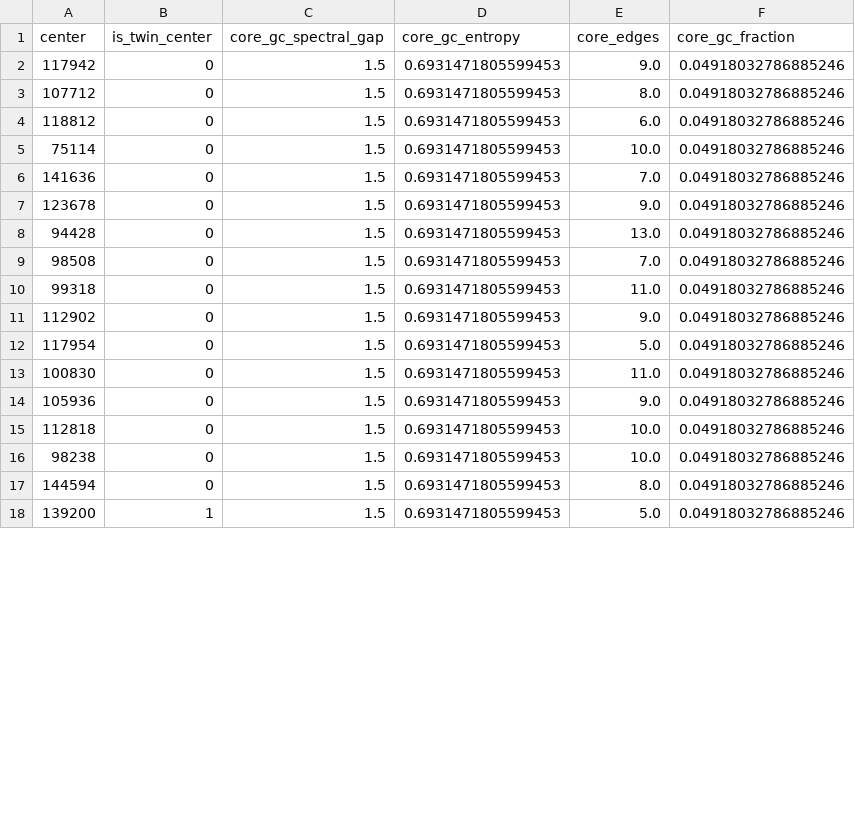
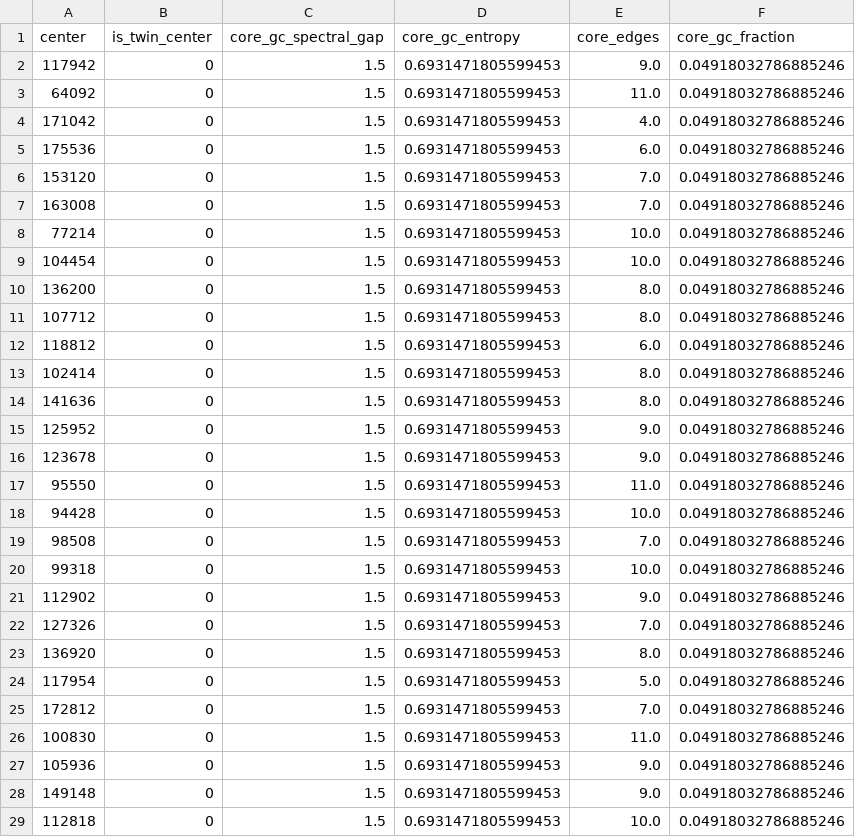
Before and after one commit to RobertPaulig/geometric_table_preprint_project, a CSV file: out/top_centers_by_core_gap_six_ones_core_autok.csv, drawn as a sheet; only a part is shown; the diff covers the shown part only.

```diff
--- a/out/top_centers_by_core_gap_six_ones_core_autok.csv
+++ b/out/top_centers_by_core_gap_six_ones_core_autok.csv
@@ -2,17 +2,28 @@ center,is_twin_center,core_gc_spectral_gap,core_gc_entropy,core_edges,core_gc_fr
 117942,0,1.5,0.6931471805599453,9.0,0.04918032786885246
+64092,0,1.5,0.6931471805599453,11.0,0.04918032786885246
+171042,0,1.5,0.6931471805599453,4.0,0.04918032786885246
+175536,0,1.5,0.6931471805599453,6.0,0.04918032786885246
+153120,0,1.5,0.6931471805599453,7.0,0.04918032786885246
+163008,0,1.5,0.6931471805599453,7.0,0.04918032786885246
+77214,0,1.5,0.6931471805599453,10.0,0.04918032786885246
+104454,0,1.5,0.6931471805599453,10.0,0.04918032786885246
+136200,0,1.5,0.6931471805599453,8.0,0.04918032786885246
 107712,0,1.5,0.6931471805599453,8.0,0.04918032786885246
 118812,0,1.5,0.6931471805599453,6.0,0.04918032786885246
-75114,0,1.5,0.6931471805599453,10.0,0.04918032786885246
-141636,0,1.5,0.6931471805599453,7.0,0.04918032786885246
+102414,0,1.5,0.6931471805599453,8.0,0.04918032786885246
+141636,0,1.5,0.6931471805599453,8.0,0.04918032786885246
+125952,0,1.5,0.6931471805599453,9.0,0.04918032786885246
 123678,0,1.5,0.6931471805599453,9.0,0.04918032786885246
-94428,0,1.5,0.6931471805599453,13.0,0.04918032786885246
+95550,0,1.5,0.6931471805599453,11.0,0.04918032786885246
+94428,0,1.5,0.6931471805599453,10.0,0.04918032786885246
 98508,0,1.5,0.6931471805599453,7.0,0.04918032786885246
-99318,0,1.5,0.6931471805599453,11.0,0.04918032786885246
+99318,0,1.5,0.6931471805599453,10.0,0.04918032786885246
 112902,0,1.5,0.6931471805599453,9.0,0.04918032786885246
+127326,0,1.5,0.6931471805599453,7.0,0.04918032786885246
+136920,0,1.5,0.6931471805599453,8.0,0.04918032786885246
 117954,0,1.5,0.6931471805599453,5.0,0.04918032786885246
+172812,0,1.5,0.6931471805599453,7.0,0.04918032786885246
 100830,0,1.5,0.6931471805599453,11.0,0.04918032786885246
 105936,0,1.5,0.6931471805599453,9.0,0.04918032786885246
+149148,0,1.5,0.6931471805599453,9.0,0.04918032786885246
 112818,0,1.5,0.6931471805599453,10.0,0.04918032786885246
-98238,0,1.5,0.6931471805599453,10.0,0.04918032786885246
-144594,0,1.5,0.6931471805599453,8.0,0.04918032786885246
-139200,1,1.5,0.6931471805599453,5.0,0.04918032786885246
```
Also changed, not shown: 11 removed rows and 3 edited cells elsewhere in this file, 22 other files.
